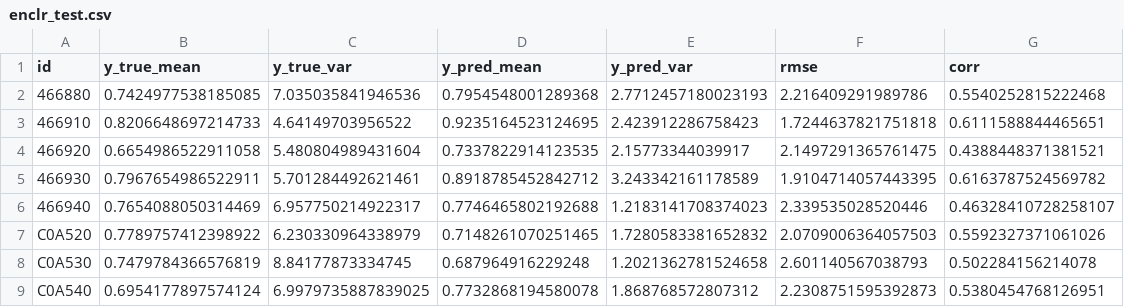
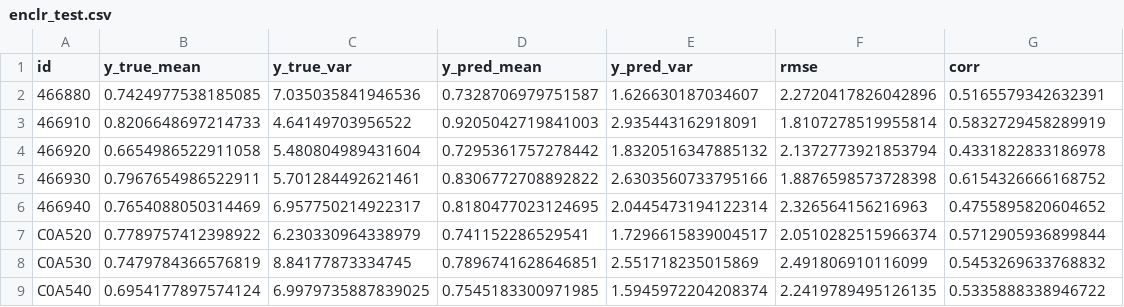
Before and after one commit to tingsyo/qpetw, a CSV file: results/enclr_test.csv, drawn as a sheet; only a part is shown; the diff covers the shown part only.

```diff
--- a/results/enclr_test.csv
+++ b/results/enclr_test.csv
@@ -1,9 +1,9 @@
 id,y_true_mean,y_true_var,y_pred_mean,y_pred_var,rmse,corr
-466880,0.7424977538185085,7.035035841946536,0.7954548001289368,2.7712457180023193,2.216409291989786,0.5540252815222468
-466910,0.8206648697214733,4.64149703956522,0.9235164523124695,2.423912286758423,1.7244637821751818,0.6111588844465651
-466920,0.6654986522911058,5.480804989431604,0.7337822914123535,2.15773344039917,2.1497291365761475,0.4388448371381521
-466930,0.7967654986522911,5.701284492621461,0.8918785452842712,3.243342161178589,1.9104714057443395,0.6163787524569782
-466940,0.7654088050314469,6.957750214922317,0.7746465802192688,1.2183141708374023,2.339535028520446,0.46328410728258107
-C0A520,0.7789757412398922,6.230330964338979,0.7148261070251465,1.7280583381652832,2.0709006364057503,0.5592327371061026
-C0A530,0.7479784366576819,8.84177873334745,0.687964916229248,1.2021362781524658,2.601140567038793,0.502284156214078
-C0A540,0.6954177897574124,6.9979735887839025,0.7732868194580078,1.868768572807312,2.2308751595392873,0.5380454768126951
+466880,0.7424977538185085,7.035035841946536,0.7328706979751587,1.626630187034607,2.2720417826042896,0.5165579342632391
+466910,0.8206648697214733,4.64149703956522,0.9205042719841003,2.935443162918091,1.8107278519955814,0.5832729458289919
+466920,0.6654986522911058,5.480804989431604,0.7295361757278442,1.8320516347885132,2.1372773921853794,0.4331822833186978
+466930,0.7967654986522911,5.701284492621461,0.8306772708892822,2.6303560733795166,1.8876598573728398,0.6154326666168752
+466940,0.7654088050314469,6.957750214922317,0.8180477023124695,2.0445473194122314,2.326564156216963,0.4755895820604652
+C0A520,0.7789757412398922,6.230330964338979,0.741152286529541,1.7296615839004517,2.0510282515966374,0.5712905936899844
+C0A530,0.7479784366576819,8.84177873334745,0.7896741628646851,2.551718235015869,2.491806910116099,0.5453269633768832
+C0A540,0.6954177897574124,6.9979735887839025,0.7545183300971985,1.5945972204208374,2.2419789495126135,0.5335888338946722
```
Also changed, not shown: 148 edited cells elsewhere in this file, 6 other files.
